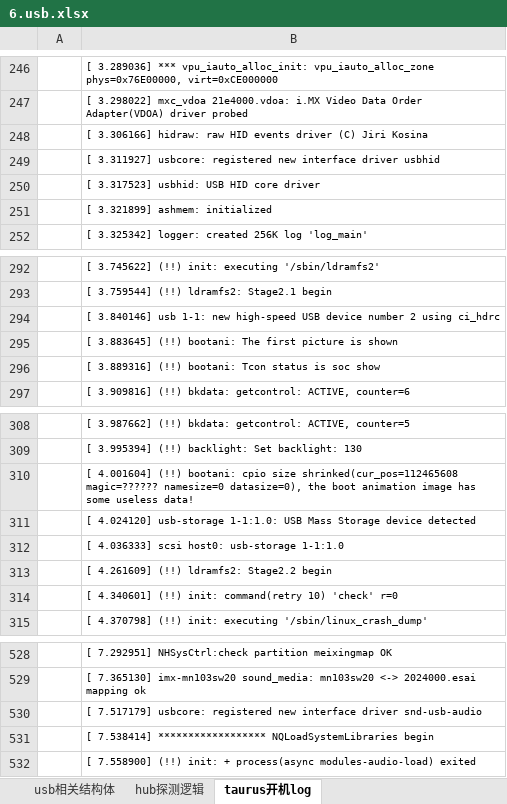
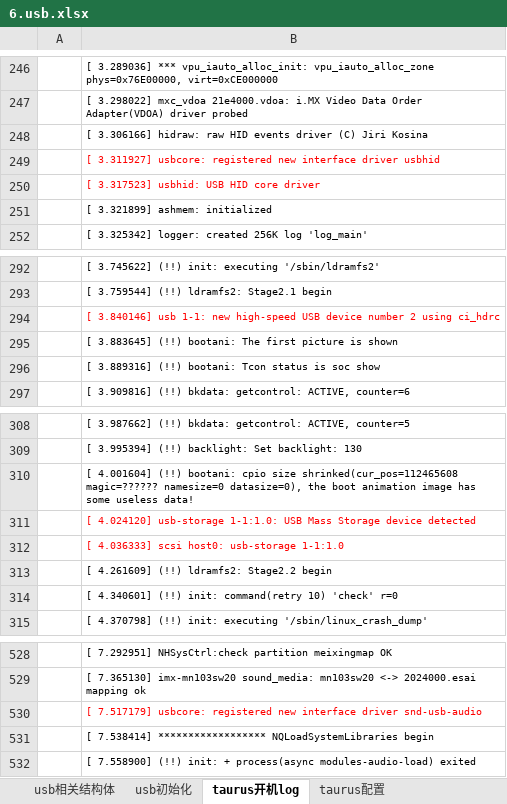
Before and after one commit to Yoleimei/SourceCodeRepo, an Excel workbook: Linux/DeviceDrivers/Document(important)/6.usb.xlsx, sheet taurus开机log, drawn as a sheet; only a part is shown, gaps mark what is left out; values as stored, in another font and other column widths than the file's, no borders; the diff covers the shown part only; the diff names each change by its address in the sheet, - before the commit and + after, or states it on an @@ line.

```diff
--- a/Linux/DeviceDrivers/Document(important)/6.usb.xlsx (sheet taurus开机log)
+++ b/Linux/DeviceDrivers/Document(important)/6.usb.xlsx (sheet taurus开机log)
-sheet tab: hub探测逻辑
+sheet tab: usb初始化
+sheet tab: taurus配置
-B249:B250 text colour: black
+B249:B250 text colour: #FF0000
-B294 text colour: black
+B294 text colour: #FF0000
-B311:B312 text colour: black
+B311:B312 text colour: #FF0000
-B530 text colour: black
+B530 text colour: #FF0000
```
Also changed, not shown: cell formats elsewhere in this sheet, sheet usb初始化, Linux/DeviceDrivers/Document(important)/0.Linux设备模型.xlsx, Linux/DeviceDrivers/Document(important)/2.设备树相关.xlsx.
